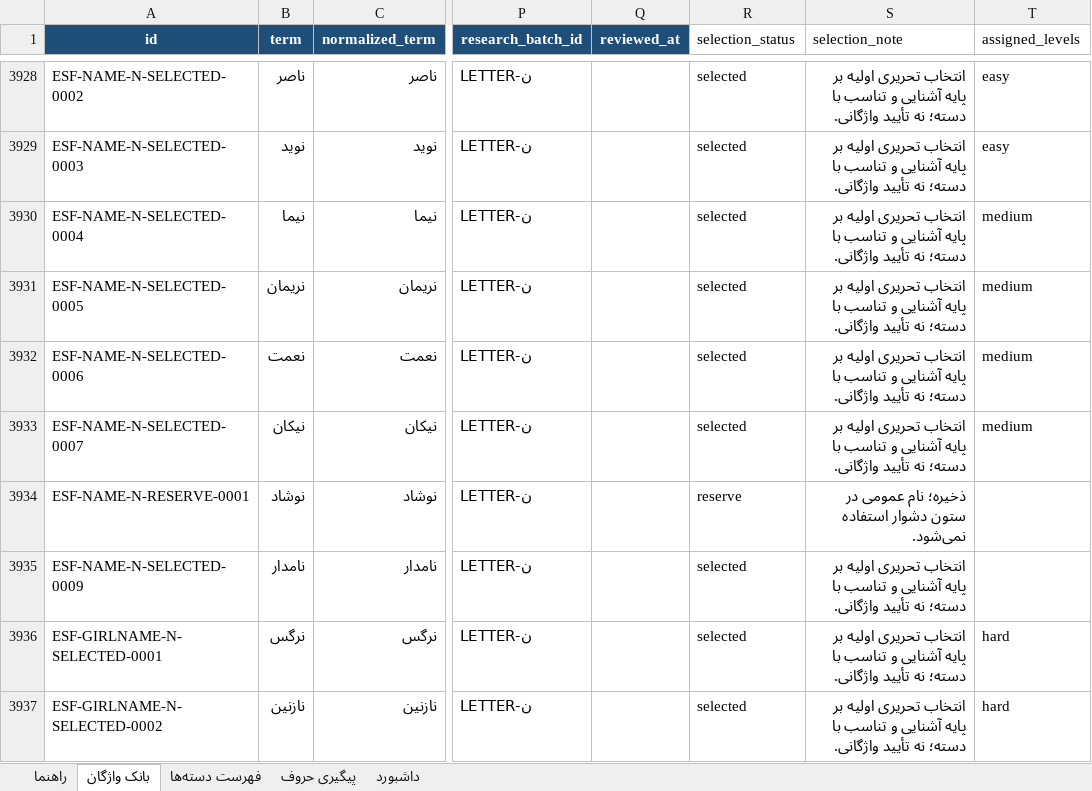
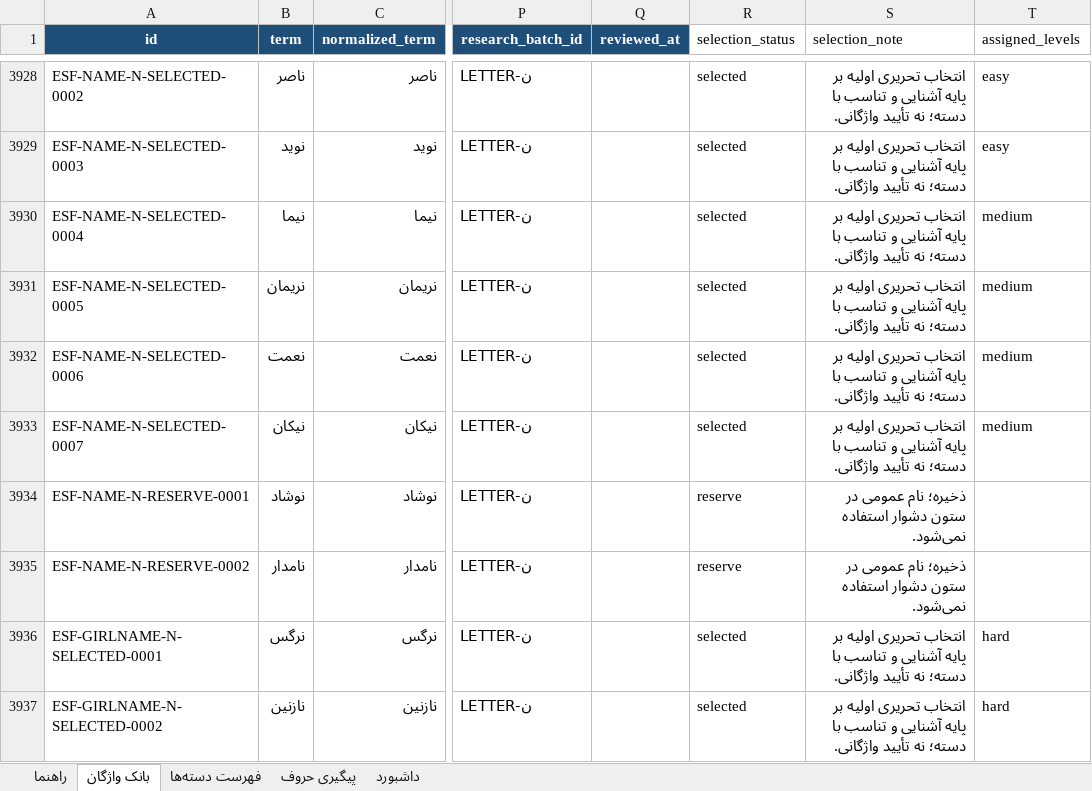
Before and after one commit to AhmadZamani031/TaghalobNameh, an Excel workbook: 03_Word_Database/Vocabulary_Manager.xlsx, sheet بانک واژگان, drawn as a sheet; only a part is shown, gaps mark what is left out; values as stored, in another font and other column widths than the file's, no borders; conditional formats and table styles not drawn; the diff names each change by its address in the sheet, - before the commit and + after, or states it on an @@ line.

Commit message:
Refine letter Noon selection and workbook

```diff
--- a/03_Word_Database/Vocabulary_Manager.xlsx (sheet بانک واژگان)
+++ b/03_Word_Database/Vocabulary_Manager.xlsx (sheet بانک واژگان)
-A3935 (id): ESF-NAME-N-SELECTED-0009
+A3935 (id): ESF-NAME-N-RESERVE-0002
-R3935 (selection_status): selected
+R3935 (selection_status): reserve
-S3935 (selection_note): انتخاب تحریری اولیه بر پایه آشنایی و تناسب با دسته؛ نه تأیید واژگانی.
+S3935 (selection_note): ذخیره؛ نام عمومی در ستون دشوار استفاده نمی‌شود.
```
Also changed, not shown: sheet پیگیری حروف, 4 other files.
